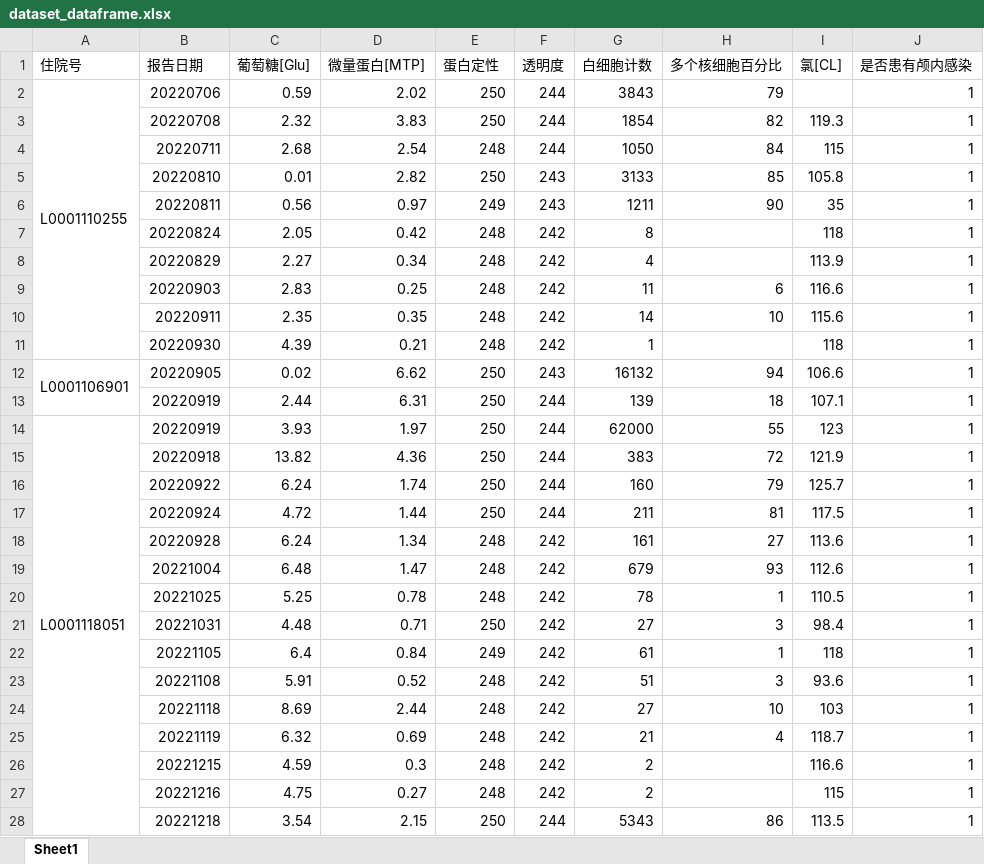
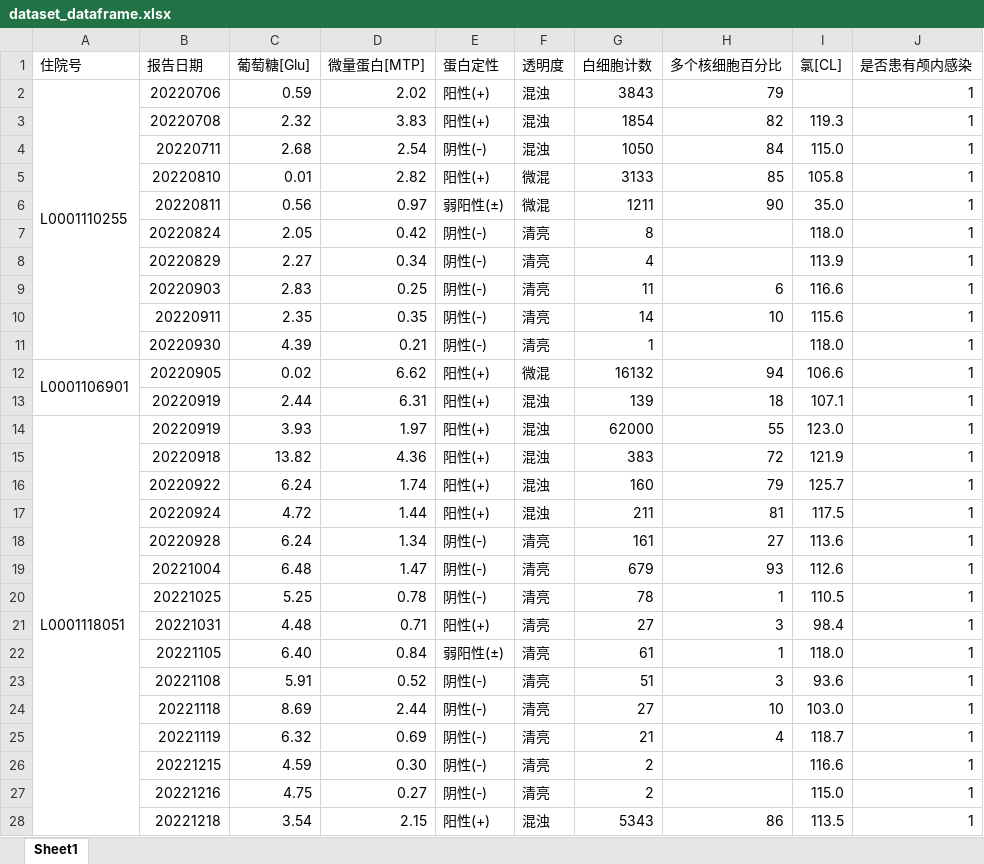
Before and after one commit to EATORDIE987/LZUcompetition2024_dlpractice1, an Excel workbook: 第二问/dataset_dataframe.xlsx, sheet Sheet1, drawn as a sheet; only a part is shown; values as stored, in another font and other column widths than the file's, no cell formats; the diff covers the shown part only; the diff names each change by its address in the sheet, - before the commit and + after, or states it on an @@ line.

```diff
--- a/第二问/dataset_dataframe.xlsx (sheet Sheet1)
+++ b/第二问/dataset_dataframe.xlsx (sheet Sheet1)
-E2:E3 (蛋白定性): 250
+E2:E3 (蛋白定性): 阳性(+)
-F2:F4 (透明度): 244
+F2:F4 (透明度): 混浊
-E4 (蛋白定性): 248
+E4 (蛋白定性): 阴性(-)
-I4 (氯[CL]): 115
+I4 (氯[CL]): 115.0
-E5 (蛋白定性): 250
+E5 (蛋白定性): 阳性(+)
-F5:F6 (透明度): 243
+F5:F6 (透明度): 微混
-E6 (蛋白定性): 249
+E6 (蛋白定性): 弱阳性(±)
-I6 (氯[CL]): 35
+I6 (氯[CL]): 35.0
-E7:E11 (蛋白定性): 248
+E7:E11 (蛋白定性): 阴性(-)
-F7:F11 (透明度): 242
+F7:F11 (透明度): 清亮
-I7 (氯[CL]): 118
+I7 (氯[CL]): 118.0
-I11 (氯[CL]): 118
+I11 (氯[CL]): 118.0
-E12:E17 (蛋白定性): 250
+E12:E17 (蛋白定性): 阳性(+)
-F12 (透明度): 243
+F12 (透明度): 微混
-F13:F17 (透明度): 244
+F13:F17 (透明度): 混浊
-I14 (氯[CL]): 123
+I14 (氯[CL]): 123.0
-E18:E20 (蛋白定性): 248
+E18:E20 (蛋白定性): 阴性(-)
-F18:F27 (透明度): 242
+F18:F27 (透明度): 清亮
-E21 (蛋白定性): 250
+E21 (蛋白定性): 阳性(+)
-C22 (葡萄糖[Glu]): 6.4
+C22 (葡萄糖[Glu]): 6.40
-E22 (蛋白定性): 249
+E22 (蛋白定性): 弱阳性(±)
-I22 (氯[CL]): 118
+I22 (氯[CL]): 118.0
-E23:E27 (蛋白定性): 248
+E23:E27 (蛋白定性): 阴性(-)
-I24 (氯[CL]): 103
+I24 (氯[CL]): 103.0
-D26 (微量蛋白[MTP]): 0.3
+D26 (微量蛋白[MTP]): 0.30
-I27 (氯[CL]): 115
+I27 (氯[CL]): 115.0
-E28 (蛋白定性): 250
+E28 (蛋白定性): 阳性(+)
-F28 (透明度): 244
+F28 (透明度): 混浊
```
Also changed, not shown: 1516 edited cells elsewhere in this sheet, cell formats, 第二问/Filtered_NotFirstOccurrence.xlsx, 第二问/Filtered_OnePoint.xlsx, 14 other files.
